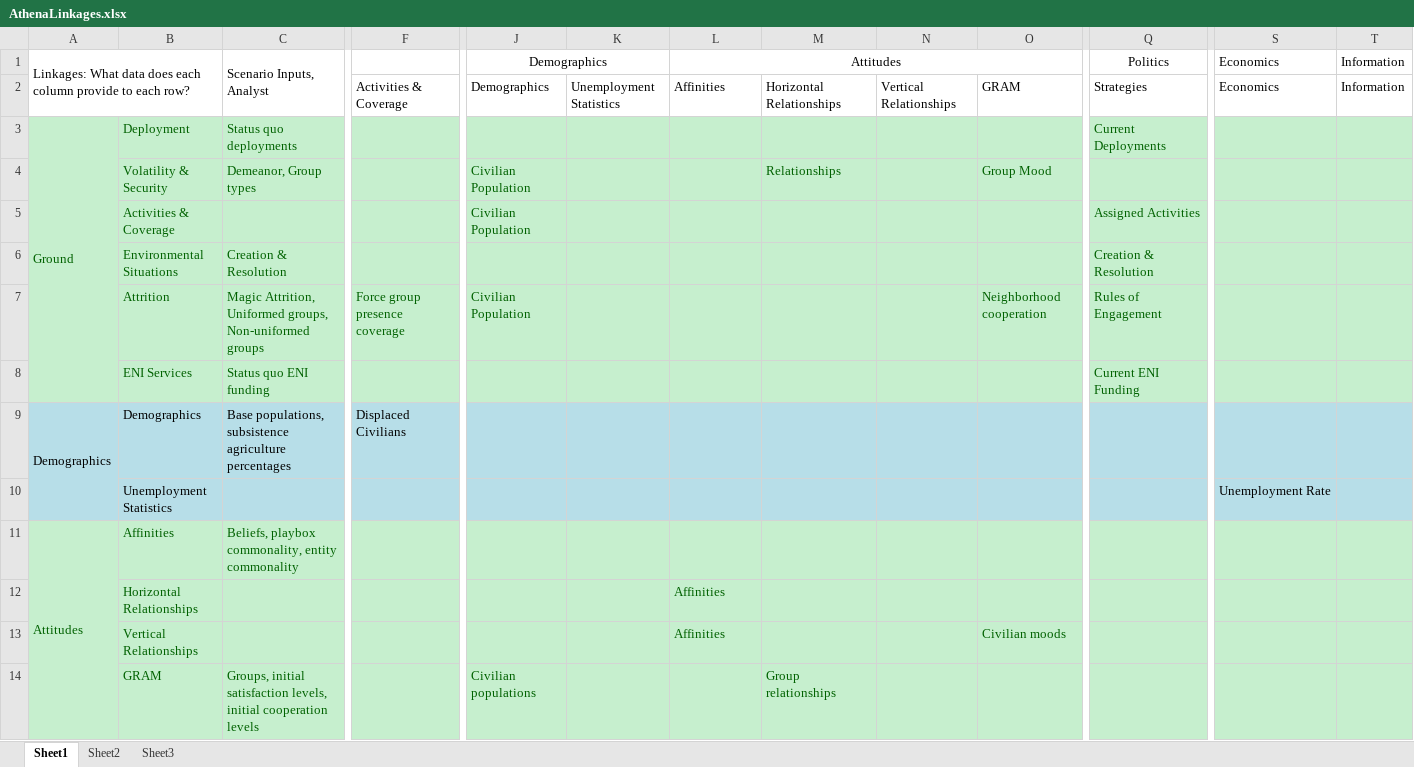
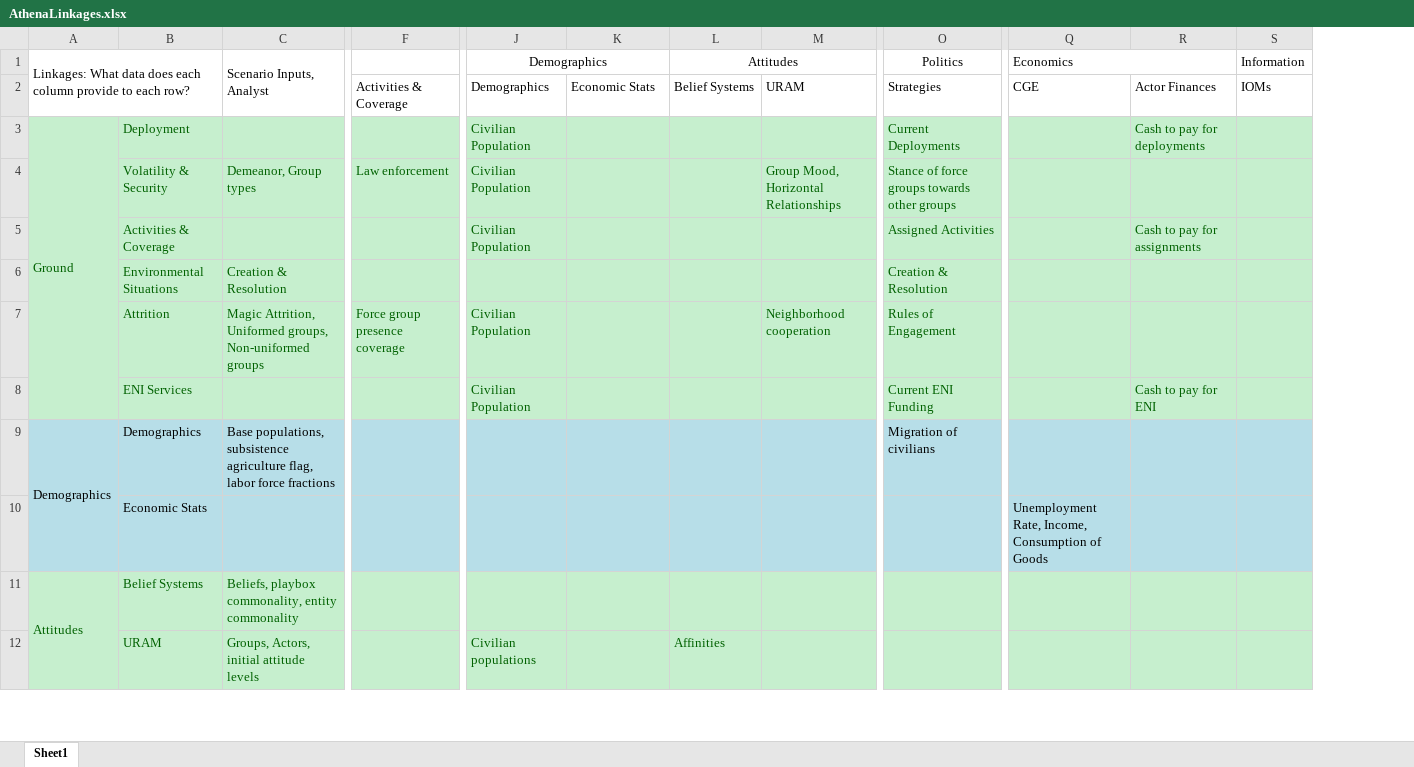
Before and after one commit to AthenaModel/athena-legacy, an Excel workbook: docs/dev/AthenaLinkages.xlsx, sheet Sheet1, drawn as a sheet; only a part is shown, gaps mark what is left out; values as stored, in another font and other column widths than the file's, no borders; removed rows and columns are numbered as before the commit, all else as after; rows hold the shown columns only; the diff covers the shown part only; the diff names each change by its address in the sheet, - before the commit and + after, or states it on an @@ line.

Commit message:
Updated AthenaLinkages

```diff
--- a/docs/dev/AthenaLinkages.xlsx (sheet Sheet1)
+++ b/docs/dev/AthenaLinkages.xlsx (sheet Sheet1)
-sheet tab: Sheet2
-sheet tab: Sheet3
-column N, row 2: Vertical Relationships
-column O, rows 2-7: GRAM |  | Group Mood |  |  | Neighborhood cooperation
+column R, rows 2-8: Actor Finances | Cash to pay for deployments |  | Cash to pay for assignments |  |  | Cash to pay for ENI
+Q1:R1 merged
-K2: Unemployment Statistics
+K2: Economic Stats
-L2: Affinities
+L2: Belief Systems
-M2: Horizontal Relationships
+M2: URAM
-Q2: Economics
+Q2: CGE
-S2: Information
+S2: IOMs
-C3: Status quo deployments
+C3: (empty)
-J3: (empty)
+J3: Civilian Population
-F4: (empty)
+F4: Law enforcement
-M4: Relationships
+M4: Group Mood, Horizontal Relationships
-O4: (empty)
+O4: Stance of force groups towards other groups
-M7: (empty)
+M7: Neighborhood cooperation
-C8: Status quo ENI funding
+C8: (empty)
-J8: (empty)
+J8: Civilian Population
-C9: …subsistence agriculture percentages
+C9: …subsistence agriculture flag, labor force fractions
-F9: Displaced Civilians
+F9: (empty)
-O9: (empty)
+O9: Migration of civilians
-row 10:  | Unemployment Statistics |  |  |  |  |  |  |  |  |  | Unemployment Rate
+row 10:  | Economic Stats |  |  |  |  |  |  |  | Unemployment Rate, Income, Consumption of Goods
-B11: Affinities
+B11: Belief Systems
-row 12:  | Horizontal Relationships |  |  |  |  | Affinities
-row 13:  | Vertical Relationships |  |  |  |  | Affinities |  |  | Civilian moods
-row 14:  | GRAM | Groups, initial satisfaction levels, initial cooperation levels |  | Civilian populations |  |  | Group relationships
+row 12:  | URAM | Groups, Actors, initial attitude levels |  | Civilian populations |  | Affinities
```
Also changed, not shown: 2 added rows, 1 removed row, 10 edited cells and merged cells elsewhere in this sheet.
